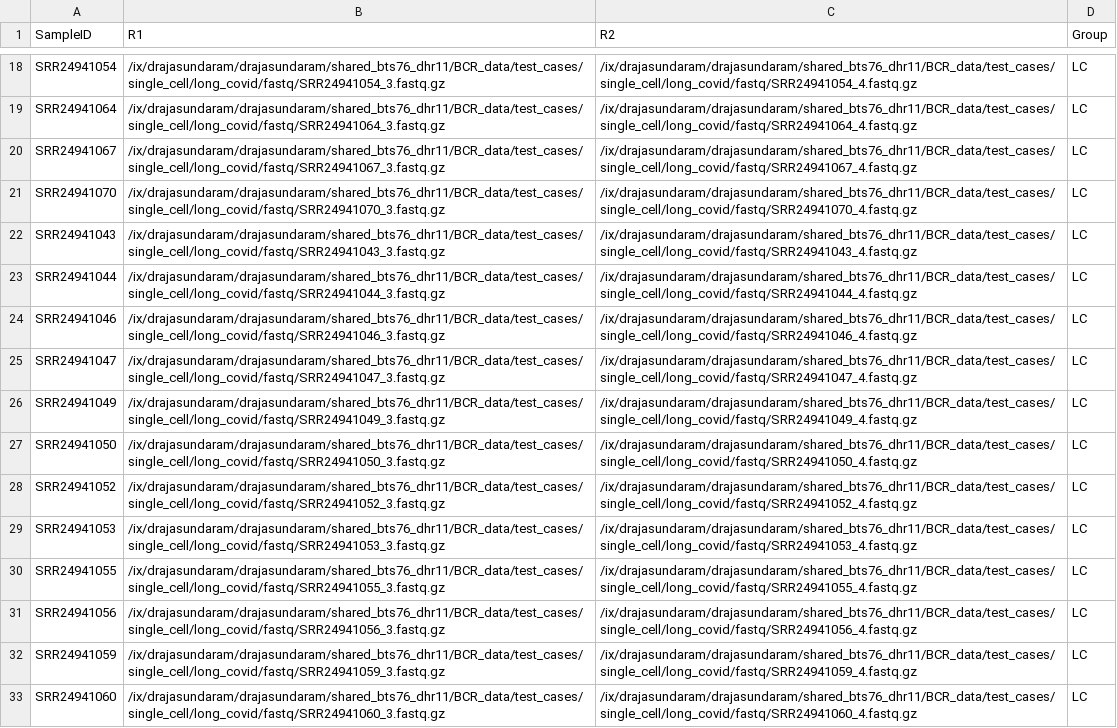
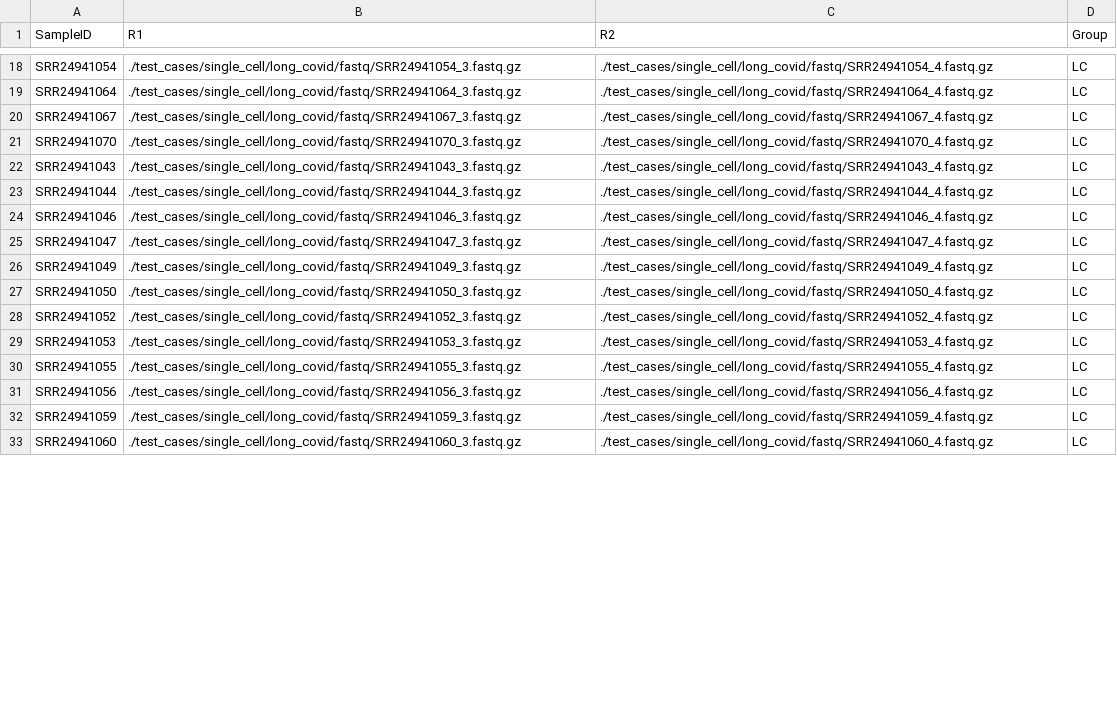
Before and after one commit to Bioinformatics-Core-at-Childrens/bcRflow, a CSV file: scRNA_example/samplesList.csv, drawn as a sheet; only a part is shown, gaps mark what is left out; the diff covers the shown part only; the diff names each change by its address in the sheet, - before the commit and + after, or states it on an @@ line.

```diff
--- a/scRNA_example/samplesList.csv
+++ b/scRNA_example/samplesList.csv
-B18 (R1): /ix/drajasundaram/drajasundaram/shared_bts76_dhr11/BCR_data/test_cases/single_cell/long_covid/fastq/SRR24941054_3.fastq.gz
+B18 (R1): ./test_cases/single_cell/long_covid/fastq/SRR24941054_3.fastq.gz
-C18 (R2): /ix/drajasundaram/drajasundaram/shared_bts76_dhr11/BCR_data/test_cases/single_cell/long_covid/fastq/SRR24941054_4.fastq.gz
+C18 (R2): ./test_cases/single_cell/long_covid/fastq/SRR24941054_4.fastq.gz
-B19 (R1): /ix/drajasundaram/drajasundaram/shared_bts76_dhr11/BCR_data/test_cases/single_cell/long_covid/fastq/SRR24941064_3.fastq.gz
+B19 (R1): ./test_cases/single_cell/long_covid/fastq/SRR24941064_3.fastq.gz
-C19 (R2): /ix/drajasundaram/drajasundaram/shared_bts76_dhr11/BCR_data/test_cases/single_cell/long_covid/fastq/SRR24941064_4.fastq.gz
+C19 (R2): ./test_cases/single_cell/long_covid/fastq/SRR24941064_4.fastq.gz
-B20 (R1): /ix/drajasundaram/drajasundaram/shared_bts76_dhr11/BCR_data/test_cases/single_cell/long_covid/fastq/SRR24941067_3.fastq.gz
+B20 (R1): ./test_cases/single_cell/long_covid/fastq/SRR24941067_3.fastq.gz
-C20 (R2): /ix/drajasundaram/drajasundaram/shared_bts76_dhr11/BCR_data/test_cases/single_cell/long_covid/fastq/SRR24941067_4.fastq.gz
+C20 (R2): ./test_cases/single_cell/long_covid/fastq/SRR24941067_4.fastq.gz
-B21 (R1): /ix/drajasundaram/drajasundaram/shared_bts76_dhr11/BCR_data/test_cases/single_cell/long_covid/fastq/SRR24941070_3.fastq.gz
+B21 (R1): ./test_cases/single_cell/long_covid/fastq/SRR24941070_3.fastq.gz
-C21 (R2): /ix/drajasundaram/drajasundaram/shared_bts76_dhr11/BCR_data/test_cases/single_cell/long_covid/fastq/SRR24941070_4.fastq.gz
+C21 (R2): ./test_cases/single_cell/long_covid/fastq/SRR24941070_4.fastq.gz
-B22 (R1): /ix/drajasundaram/drajasundaram/shared_bts76_dhr11/BCR_data/test_cases/single_cell/long_covid/fastq/SRR24941043_3.fastq.gz
+B22 (R1): ./test_cases/single_cell/long_covid/fastq/SRR24941043_3.fastq.gz
-C22 (R2): /ix/drajasundaram/drajasundaram/shared_bts76_dhr11/BCR_data/test_cases/single_cell/long_covid/fastq/SRR24941043_4.fastq.gz
+C22 (R2): ./test_cases/single_cell/long_covid/fastq/SRR24941043_4.fastq.gz
-B23 (R1): /ix/drajasundaram/drajasundaram/shared_bts76_dhr11/BCR_data/test_cases/single_cell/long_covid/fastq/SRR24941044_3.fastq.gz
+B23 (R1): ./test_cases/single_cell/long_covid/fastq/SRR24941044_3.fastq.gz
-C23 (R2): /ix/drajasundaram/drajasundaram/shared_bts76_dhr11/BCR_data/test_cases/single_cell/long_covid/fastq/SRR24941044_4.fastq.gz
+C23 (R2): ./test_cases/single_cell/long_covid/fastq/SRR24941044_4.fastq.gz
-B24 (R1): /ix/drajasundaram/drajasundaram/shared_bts76_dhr11/BCR_data/test_cases/single_cell/long_covid/fastq/SRR24941046_3.fastq.gz
+B24 (R1): ./test_cases/single_cell/long_covid/fastq/SRR24941046_3.fastq.gz
-C24 (R2): /ix/drajasundaram/drajasundaram/shared_bts76_dhr11/BCR_data/test_cases/single_cell/long_covid/fastq/SRR24941046_4.fastq.gz
+C24 (R2): ./test_cases/single_cell/long_covid/fastq/SRR24941046_4.fastq.gz
-B25 (R1): /ix/drajasundaram/drajasundaram/shared_bts76_dhr11/BCR_data/test_cases/single_cell/long_covid/fastq/SRR24941047_3.fastq.gz
+B25 (R1): ./test_cases/single_cell/long_covid/fastq/SRR24941047_3.fastq.gz
-C25 (R2): /ix/drajasundaram/drajasundaram/shared_bts76_dhr11/BCR_data/test_cases/single_cell/long_covid/fastq/SRR24941047_4.fastq.gz
+C25 (R2): ./test_cases/single_cell/long_covid/fastq/SRR24941047_4.fastq.gz
-B26 (R1): /ix/drajasundaram/drajasundaram/shared_bts76_dhr11/BCR_data/test_cases/single_cell/long_covid/fastq/SRR24941049_3.fastq.gz
+B26 (R1): ./test_cases/single_cell/long_covid/fastq/SRR24941049_3.fastq.gz
-C26 (R2): /ix/drajasundaram/drajasundaram/shared_bts76_dhr11/BCR_data/test_cases/single_cell/long_covid/fastq/SRR24941049_4.fastq.gz
+C26 (R2): ./test_cases/single_cell/long_covid/fastq/SRR24941049_4.fastq.gz
-B27 (R1): /ix/drajasundaram/drajasundaram/shared_bts76_dhr11/BCR_data/test_cases/single_cell/long_covid/fastq/SRR24941050_3.fastq.gz
+B27 (R1): ./test_cases/single_cell/long_covid/fastq/SRR24941050_3.fastq.gz
-C27 (R2): /ix/drajasundaram/drajasundaram/shared_bts76_dhr11/BCR_data/test_cases/single_cell/long_covid/fastq/SRR24941050_4.fastq.gz
+C27 (R2): ./test_cases/single_cell/long_covid/fastq/SRR24941050_4.fastq.gz
-B28 (R1): /ix/drajasundaram/drajasundaram/shared_bts76_dhr11/BCR_data/test_cases/single_cell/long_covid/fastq/SRR24941052_3.fastq.gz
+B28 (R1): ./test_cases/single_cell/long_covid/fastq/SRR24941052_3.fastq.gz
-C28 (R2): /ix/drajasundaram/drajasundaram/shared_bts76_dhr11/BCR_data/test_cases/single_cell/long_covid/fastq/SRR24941052_4.fastq.gz
+C28 (R2): ./test_cases/single_cell/long_covid/fastq/SRR24941052_4.fastq.gz
-B29 (R1): /ix/drajasundaram/drajasundaram/shared_bts76_dhr11/BCR_data/test_cases/single_cell/long_covid/fastq/SRR24941053_3.fastq.gz
+B29 (R1): ./test_cases/single_cell/long_covid/fastq/SRR24941053_3.fastq.gz
-C29 (R2): /ix/drajasundaram/drajasundaram/shared_bts76_dhr11/BCR_data/test_cases/single_cell/long_covid/fastq/SRR24941053_4.fastq.gz
+C29 (R2): ./test_cases/single_cell/long_covid/fastq/SRR24941053_4.fastq.gz
-B30 (R1): /ix/drajasundaram/drajasundaram/shared_bts76_dhr11/BCR_data/test_cases/single_cell/long_covid/fastq/SRR24941055_3.fastq.gz
+B30 (R1): ./test_cases/single_cell/long_covid/fastq/SRR24941055_3.fastq.gz
-C30 (R2): /ix/drajasundaram/drajasundaram/shared_bts76_dhr11/BCR_data/test_cases/single_cell/long_covid/fastq/SRR24941055_4.fastq.gz
+C30 (R2): ./test_cases/single_cell/long_covid/fastq/SRR24941055_4.fastq.gz
-B31 (R1): /ix/drajasundaram/drajasundaram/shared_bts76_dhr11/BCR_data/test_cases/single_cell/long_covid/fastq/SRR24941056_3.fastq.gz
+B31 (R1): ./test_cases/single_cell/long_covid/fastq/SRR24941056_3.fastq.gz
-C31 (R2): /ix/drajasundaram/drajasundaram/shared_bts76_dhr11/BCR_data/test_cases/single_cell/long_covid/fastq/SRR24941056_4.fastq.gz
+C31 (R2): ./test_cases/single_cell/long_covid/fastq/SRR24941056_4.fastq.gz
-B32 (R1): /ix/drajasundaram/drajasundaram/shared_bts76_dhr11/BCR_data/test_cases/single_cell/long_covid/fastq/SRR24941059_3.fastq.gz
+B32 (R1): ./test_cases/single_cell/long_covid/fastq/SRR24941059_3.fastq.gz
-C32 (R2): /ix/drajasundaram/drajasundaram/shared_bts76_dhr11/BCR_data/test_cases/single_cell/long_covid/fastq/SRR24941059_4.fastq.gz
+C32 (R2): ./test_cases/single_cell/long_covid/fastq/SRR24941059_4.fastq.gz
-B33 (R1): /ix/drajasundaram/drajasundaram/shared_bts76_dhr11/BCR_data/test_cases/single_cell/long_covid/fastq/SRR24941060_3.fastq.gz
+B33 (R1): ./test_cases/single_cell/long_covid/fastq/SRR24941060_3.fastq.gz
-C33 (R2): /ix/drajasundaram/drajasundaram/shared_bts76_dhr11/BCR_data/test_cases/single_cell/long_covid/fastq/SRR24941060_4.fastq.gz
+C33 (R2): ./test_cases/single_cell/long_covid/fastq/SRR24941060_4.fastq.gz
```
Also changed, not shown: 40 edited cells elsewhere in this file.
